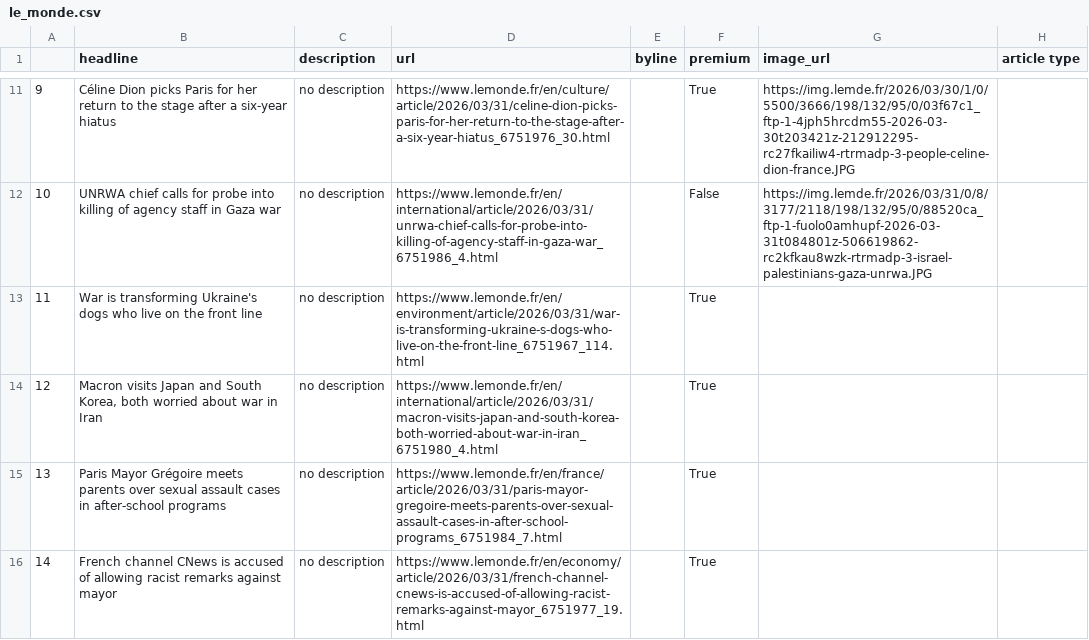
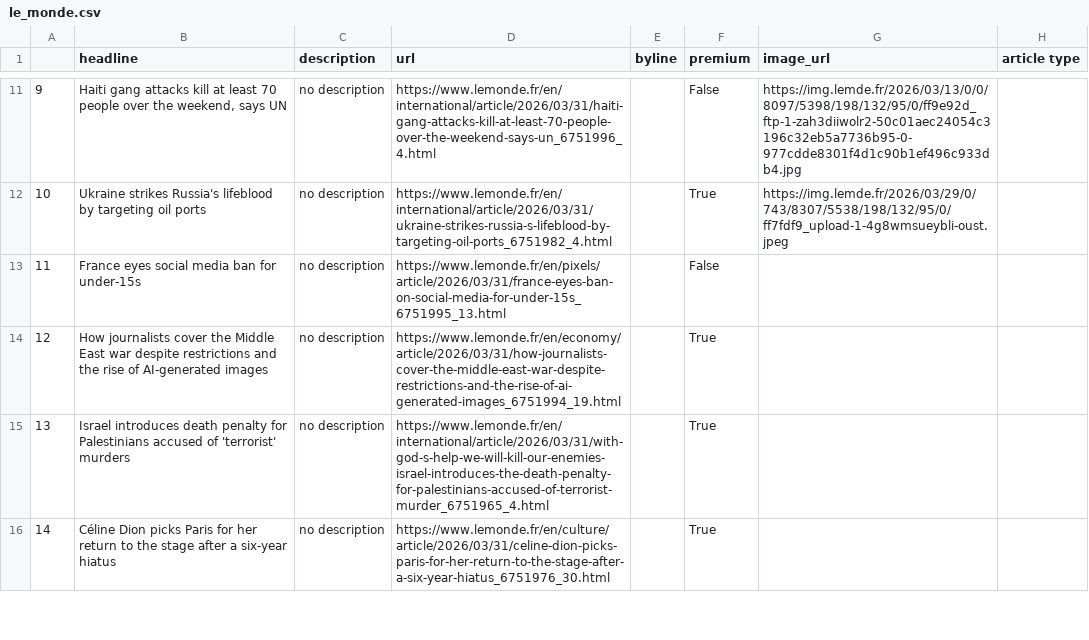
Before and after one commit to helenawittlich/scraping, a CSV file: le_monde.csv, drawn as a sheet; only a part is shown, gaps mark what is left out; the diff covers the shown part only.

```diff
--- a/le_monde.csv
+++ b/le_monde.csv
@@ -11,6 +11,6 @@
-9,Céline Dion picks Paris for her return to the stage after a six-year hiatus,no description,https://www.lemonde.fr/en/culture/article/2026/03/31/celine-dion-picks-paris-for-her-return-to-the-stage-after-a-six-year-hiatus_6751976_30.html,,True,https://img.lemde.fr/2026/03/30/1/0/5500/3666/198/132/95/0/03f67c1_ftp-1-4jph5hrcdm55-2026-03-30t203421z-212912295-rc27fkailiw4-rtrmadp-3-people-celine-dion-france.JPG,
-10,UNRWA chief calls for probe into killing of agency staff in Gaza war,no description,https://www.lemonde.fr/en/international/article/2026/03/31/unrwa-chief-calls-for-probe-into-killing-of-agency-staff-in-gaza-war_6751986_4.html,,False,https://img.lemde.fr/2026/03/31/0/8/3177/2118/198/132/95/0/88520ca_ftp-1-fuolo0amhupf-2026-03-31t084801z-506619862-rc2kfkau8wzk-rtrmadp-3-israel-palestinians-gaza-unrwa.JPG,
-11,War is transforming Ukraine's dogs who live on the front line,no description,https://www.lemonde.fr/en/environment/article/2026/03/31/war-is-transforming-ukraine-s-dogs-who-live-on-the-front-line_6751967_114.html,,True,,
-12,"Macron visits Japan and South Korea, both worried about war in Iran",no description,https://www.lemonde.fr/en/international/article/2026/03/31/macron-visits-japan-and-south-korea-both-worried-about-war-in-iran_6751980_4.html,,True,,
-13,Paris Mayor Grégoire meets parents over sexual assault cases in after-school programs,no description,https://www.lemonde.fr/en/france/article/2026/03/31/paris-mayor-gregoire-meets-parents-over-sexual-assault-cases-in-after-school-programs_6751984_7.html,,True,,
-14,French channel CNews is accused of allowing racist remarks against mayor,no description,https://www.lemonde.fr/en/economy/article/2026/03/31/french-channel-cnews-is-accused-of-allowing-racist-remarks-against-mayor_6751977_19.html,,True,,
+9,"Haiti gang attacks kill at least 70 people over the weekend, says UN",no description,https://www.lemonde.fr/en/international/article/2026/03/31/haiti-gang-attacks-kill-at-least-70-people-over-the-weekend-says-un_6751996_4.html,,False,https://img.lemde.fr/2026/03/13/0/0/8097/5398/198/132/95/0/ff9e92d_ftp-1-zah3diiwolr2-50c01aec24054c3196c32eb5a7736b95-0-977cdde8301f4d1c90b1ef496c933db4.jpg,
+10,Ukraine strikes Russia's lifeblood by targeting oil ports,no description,https://www.lemonde.fr/en/international/article/2026/03/31/ukraine-strikes-russia-s-lifeblood-by-targeting-oil-ports_6751982_4.html,,True,https://img.lemde.fr/2026/03/29/0/743/8307/5538/198/132/95/0/ff7fdf9_upload-1-4g8wmsueybli-oust.jpeg,
+11,France eyes social media ban for under-15s,no description,https://www.lemonde.fr/en/pixels/article/2026/03/31/france-eyes-ban-on-social-media-for-under-15s_6751995_13.html,,False,,
+12,How journalists cover the Middle East war despite restrictions and the rise of AI-generated images,no description,https://www.lemonde.fr/en/economy/article/2026/03/31/how-journalists-cover-the-middle-east-war-despite-restrictions-and-the-rise-of-ai-generated-images_6751994_19.html,,True,,
+13,Israel introduces death penalty for Palestinians accused of 'terrorist' murders,no description,https://www.lemonde.fr/en/international/article/2026/03/31/with-god-s-help-we-will-kill-our-enemies-israel-introduces-the-death-penalty-for-palestinians-accused-of-terrorist-murder_6751965_4.html,,True,,
+14,Céline Dion picks Paris for her return to the stage after a six-year hiatus,no description,https://www.lemonde.fr/en/culture/article/2026/03/31/celine-dion-picks-paris-for-her-return-to-the-stage-after-a-six-year-hiatus_6751976_30.html,,True,,
```
Also changed, not shown: 58 edited cells elsewhere in this file.
